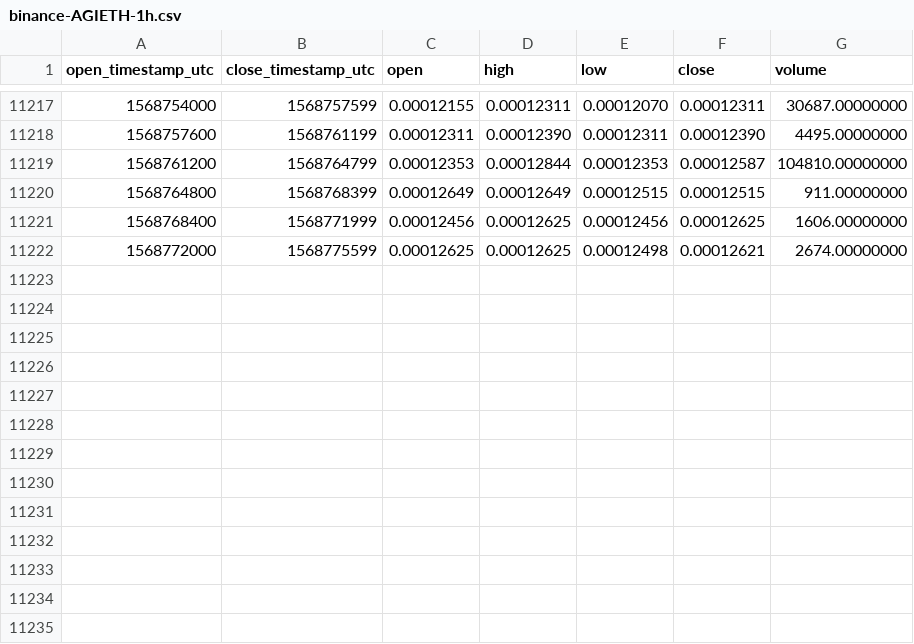
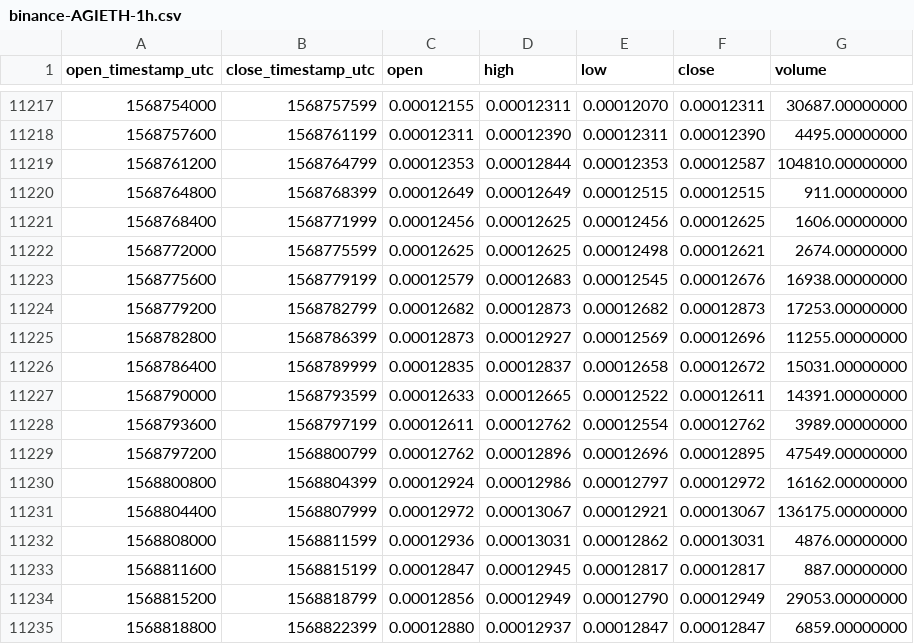
Before and after one commit to cryptobigbro/binance-AGIETH, a CSV file: binance-AGIETH-1h.csv, drawn as a sheet; only a part is shown, gaps mark what is left out.

Commit message:
Update OHLCV data.

```diff
--- a/binance-AGIETH-1h.csv
+++ b/binance-AGIETH-1h.csv
@@ -11222 +11222,14 @@ open_timestamp_utc,close_timestamp_utc,open,high,low,close,volume
 1568772000,1568775599,0.00012625,0.00012625,0.00012498,0.00012621,2674.00000000
+1568775600,1568779199,0.00012579,0.00012683,0.00012545,0.00012676,16938.00000000
+1568779200,1568782799,0.00012682,0.00012873,0.00012682,0.00012873,17253.00000000
+1568782800,1568786399,0.00012873,0.00012927,0.00012569,0.00012696,11255.00000000
+1568786400,1568789999,0.00012835,0.00012837,0.00012658,0.00012672,15031.00000000
+1568790000,1568793599,0.00012633,0.00012665,0.00012522,0.00012611,14391.00000000
+1568793600,1568797199,0.00012611,0.00012762,0.00012554,0.00012762,3989.00000000
+1568797200,1568800799,0.00012762,0.00012896,0.00012696,0.00012895,47549.00000000
+1568800800,1568804399,0.00012924,0.00012986,0.00012797,0.00012972,16162.00000000
+1568804400,1568807999,0.00012972,0.00013067,0.00012921,0.00013067,136175.00000000
+1568808000,1568811599,0.00012936,0.00013031,0.00012862,0.00013031,4876.00000000
+1568811600,1568815199,0.00012847,0.00012945,0.00012817,0.00012817,887.00000000
+1568815200,1568818799,0.00012856,0.00012949,0.00012790,0.00012949,29053.00000000
+1568818800,1568822399,0.00012880,0.00012937,0.00012847,0.00012847,6859.00000000
```
